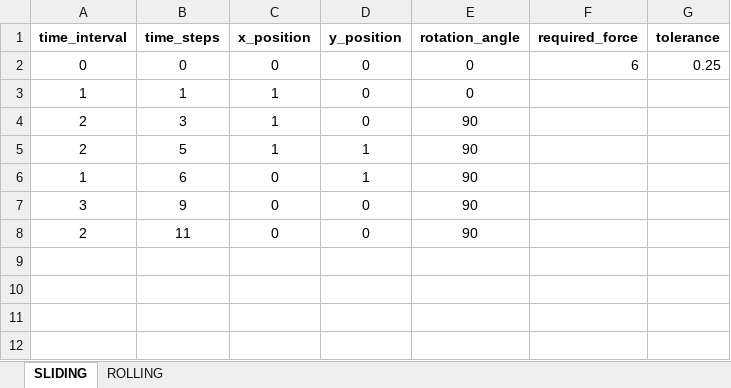
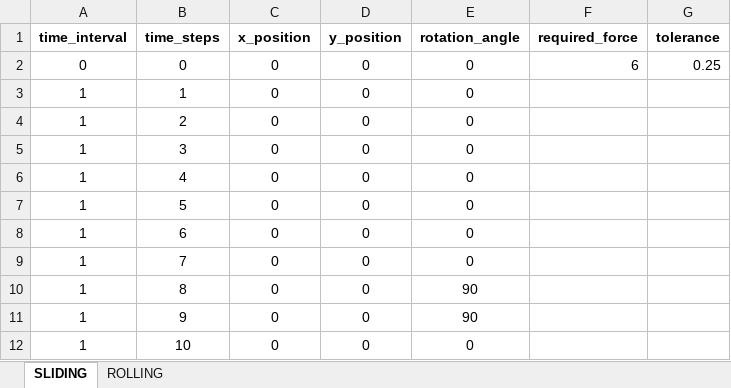
Before and after one commit to nicolealati/tactile-sensors, an Excel workbook: SETUP/sensore-forza/pattern.xlsx, sheet SLIDING, drawn as a sheet; values as stored, in another font and other column widths than the file's, no borders; removed rows and columns are numbered as before the commit, all else as after; the diff names each change by its address in the sheet, - before the commit and + after, or states it on an @@ line.

```diff
--- a/SETUP/sensore-forza/pattern.xlsx (sheet SLIDING)
+++ b/SETUP/sensore-forza/pattern.xlsx (sheet SLIDING)
-C3 (x_position): 1
+C3 (x_position): 0
+row 4: 1 | 2 | 0 | 0 | 0
-A5 (time_interval): 2
+A5 (time_interval): 1
-C5 (x_position): 1
+C5 (x_position): 0
-E5 (rotation_angle): 90
+E5 (rotation_angle): 0
+row 6: 1 | 4 | 0 | 0 | 0
-A7 (time_interval): 2
+A7 (time_interval): 1
-C7 (x_position): 1
+C7 (x_position): 0
-D7:D8 (y_position): 1
+D7:D8 (y_position): 0
-E7:E8 (rotation_angle): 90
+E7:E8 (rotation_angle): 0
+row 9: 1 | 7 | 0 | 0 | 0
+row 10: 1 | 8 | 0 | 0 | 90
-A11 (time_interval): 3
+A11 (time_interval): 1
-row 8: 2 | 11 | 0 | 0 | 90
+row 12: 1 | 10 | 0 | 0 | 0
```
Also changed, not shown: sheet ROLLING, formulas that keep their value, 30 other files.
